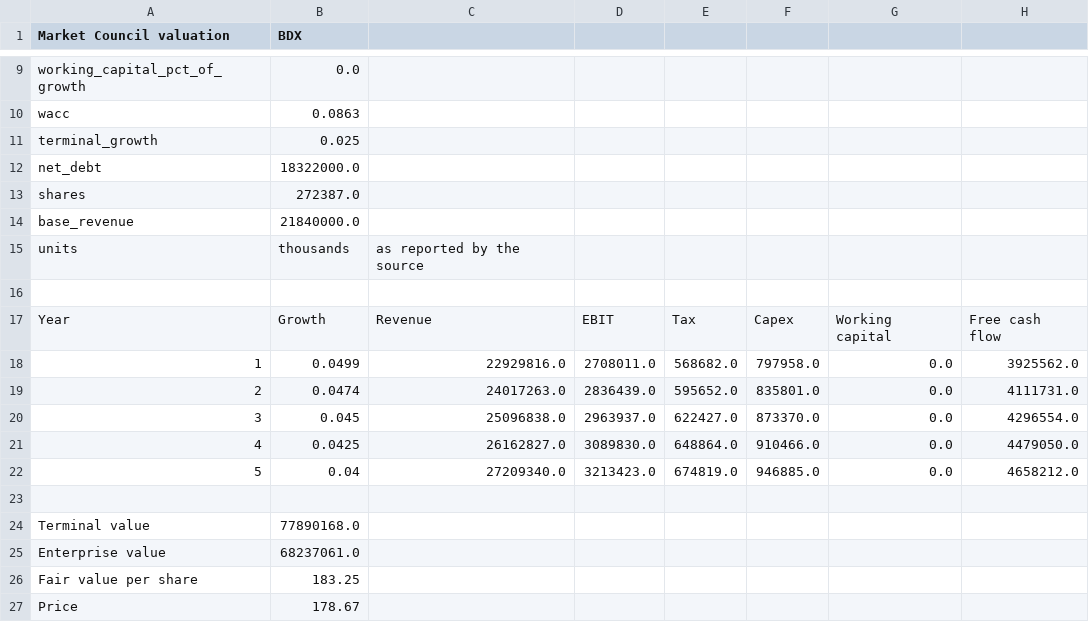
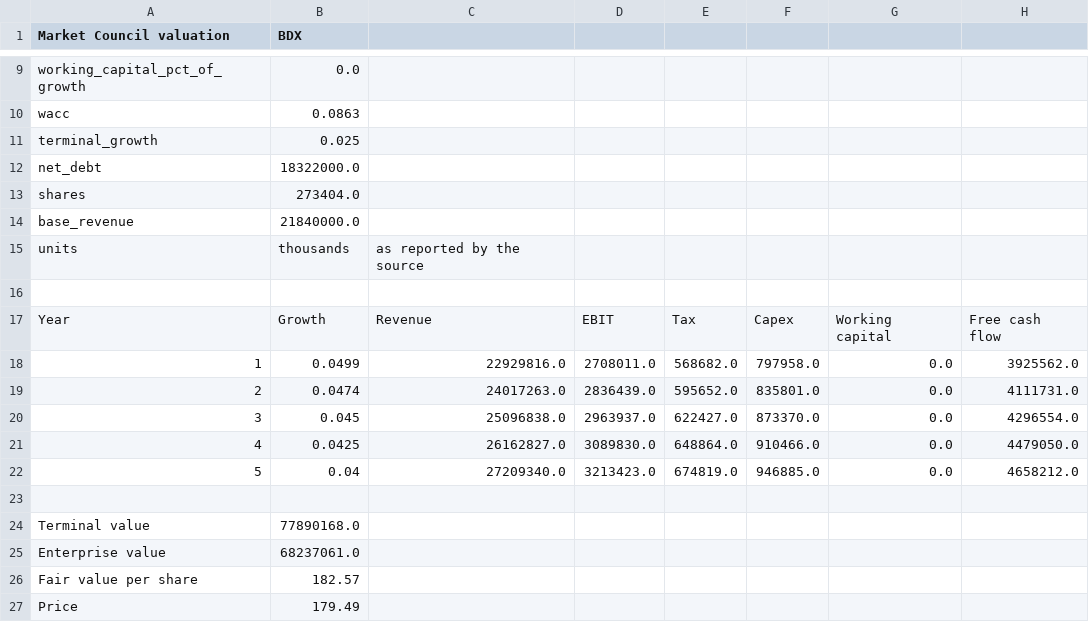
Before and after one commit to benipkun/market-council-state, a CSV file: research/cards/BDX-valuation.csv, drawn as a sheet; only a part is shown, gaps mark what is left out.

```diff
--- a/research/cards/BDX-valuation.csv
+++ b/research/cards/BDX-valuation.csv
@@ -12,3 +12,3 @@ terminal_growth,0.025
 net_debt,18322000.0
-shares,272387.0
+shares,273404.0
 base_revenue,21840000.0
@@ -25,3 +25,3 @@ Terminal value,77890168.0
 Enterprise value,68237061.0
-Fair value per share,183.25
-Price,178.67
+Fair value per share,182.57
+Price,179.49
```
Also changed, not shown: research/cards/AMGN-valuation.csv, research/cards/ASML-valuation.csv, 44 other files.
